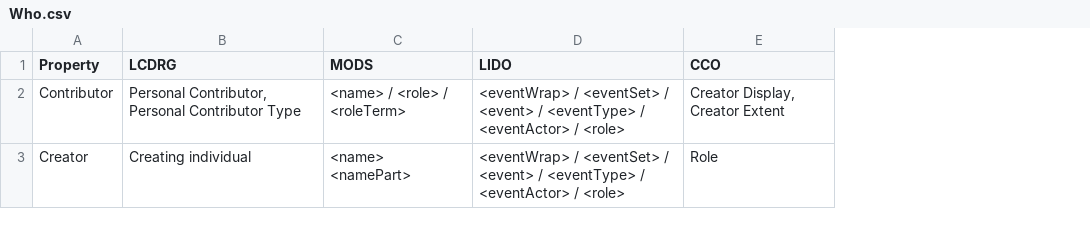
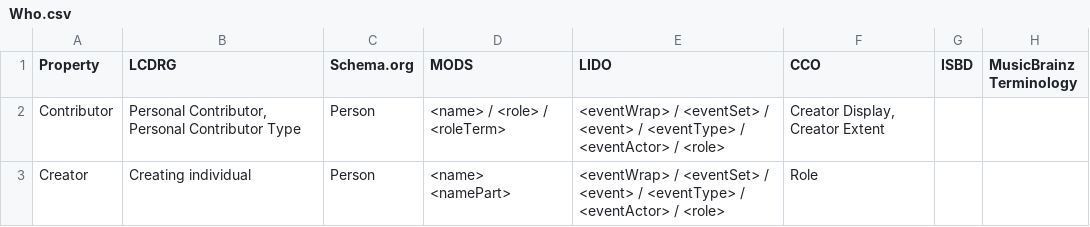
Before and after one commit to ISCH-Course/Berlin_Wall_Project, a CSV file: Who.csv, drawn as a sheet; the diff names each change by its address in the sheet, - before the commit and + after, or states it on an @@ line.

Commit message:
Update Who.csv

```diff
--- a/Who.csv
+++ b/Who.csv
+column C (Schema.org), rows 2-3: Person | Person
+column G (ISBD), empty
+column H (MusicBrainz Terminology), empty
```
